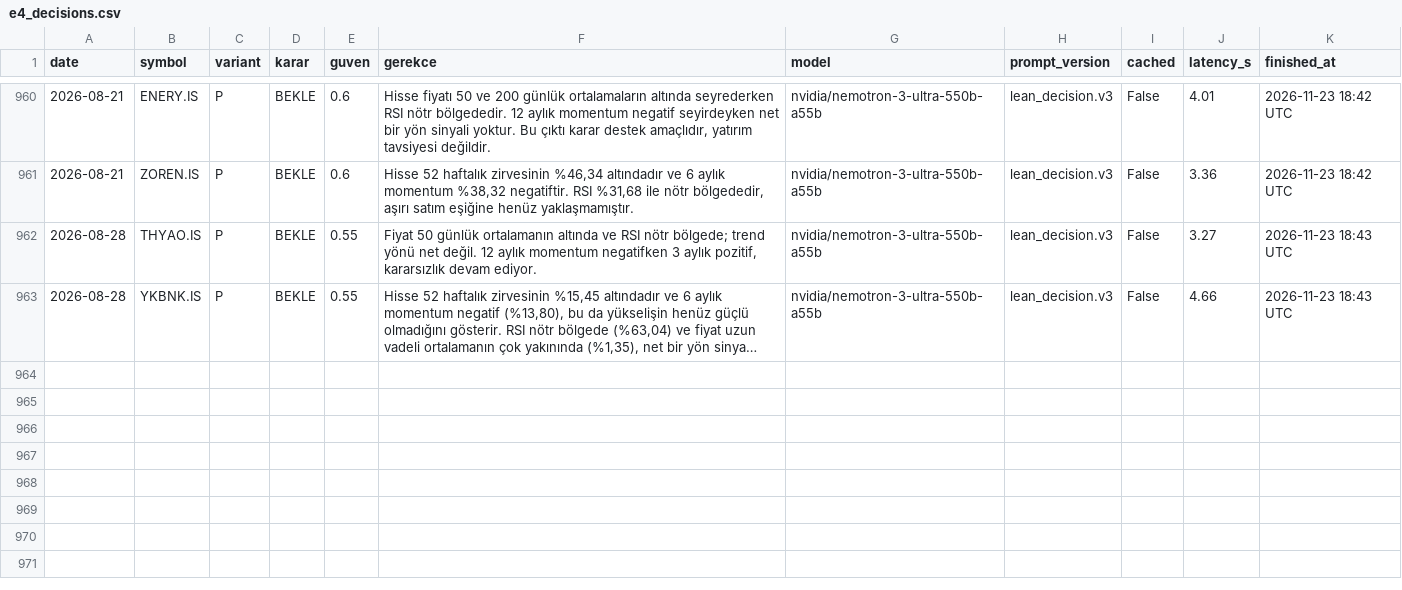
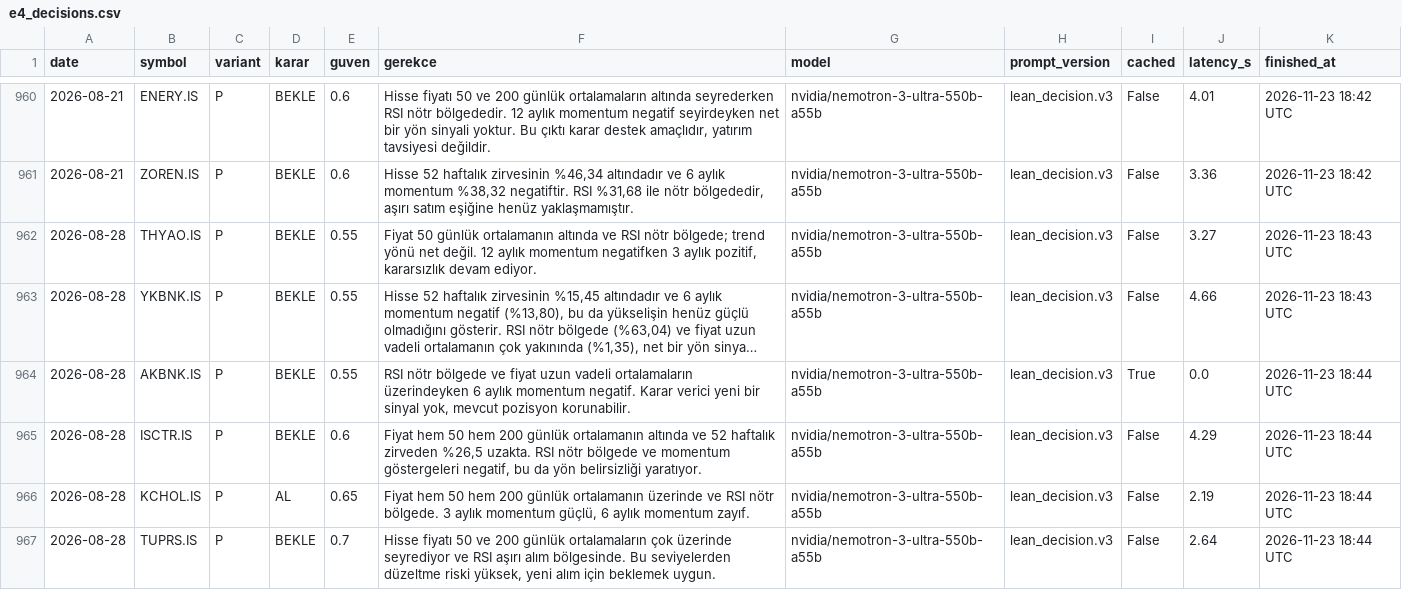
Before and after one commit to hakanvral/bitirme-projesi, a CSV file: llm_state/e4_decisions.csv, drawn as a sheet; only a part is shown, gaps mark what is left out; long unchanged cells end in …; the diff names each change by its address in the sheet, - before the commit and + after, or states it on an @@ line.

```diff
--- a/llm_state/e4_decisions.csv
+++ b/llm_state/e4_decisions.csv
+row 964: 2026-08-28 | AKBNK.IS | P | BEKLE | 0.55 | RSI nötr bölgede ve fiyat uzun vadeli ortalamaların üzerindeyken 6 aylık momentum negatif. Karar verici yeni bir sinyal yok, mevcut pozisyon korunabilir. | nvidia/nemotron-3-ultra-550b-a55b | lean_decision.v3 | True | 0.0 | 2026-11-23 18:44 UTC
+row 965: 2026-08-28 | ISCTR.IS | P | BEKLE | 0.6 | Fiyat hem 50 hem 200 günlük ortalamanın altında ve 52 haftalık zirveden %26,5 uzakta. RSI nötr bölgede ve momentum göstergeleri negatif, bu da yön belirsizliği yaratıyor. | nvidia/nemotron-3-ultra-550b-a55b | lean_decision.v3 | False | 4.29 | 2026-11-23 18:44 UTC
+row 966: 2026-08-28 | KCHOL.IS | P | AL | 0.65 | Fiyat hem 50 hem 200 günlük ortalamanın üzerinde ve RSI nötr bölgede. 3 aylık momentum güçlü, 6 aylık momentum zayıf. | nvidia/nemotron-3-ultra-550b-a55b | lean_decision.v3 | False | 2.19 | 2026-11-23 18:44 UTC
+row 967: 2026-08-28 | TUPRS.IS | P | BEKLE | 0.7 | Hisse fiyatı 50 ve 200 günlük ortalamaların çok üzerinde seyrediyor ve RSI aşırı alım bölgesinde. Bu seviyelerden düzeltme riski yüksek, yeni alım için beklemek uygun. | nvidia/nemotron-3-ultra-550b-a55b | lean_decision.v3 | False | 2.64 | 2026-11-23 18:44 UTC
```
